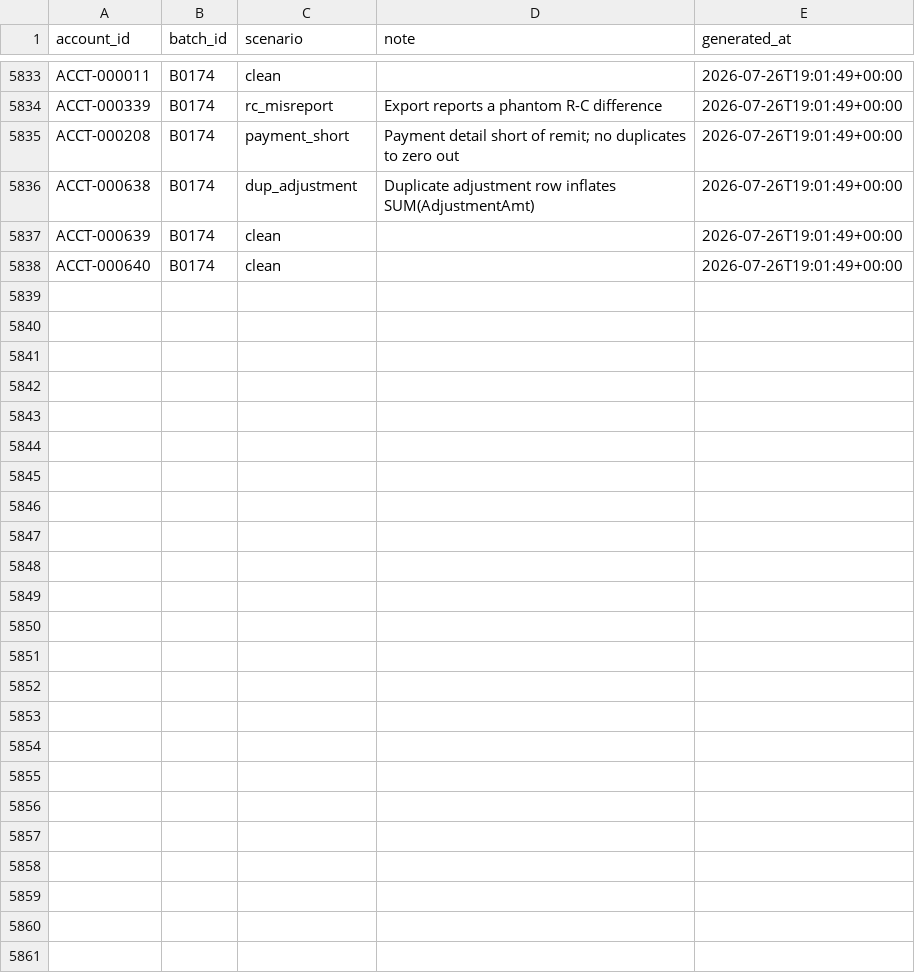
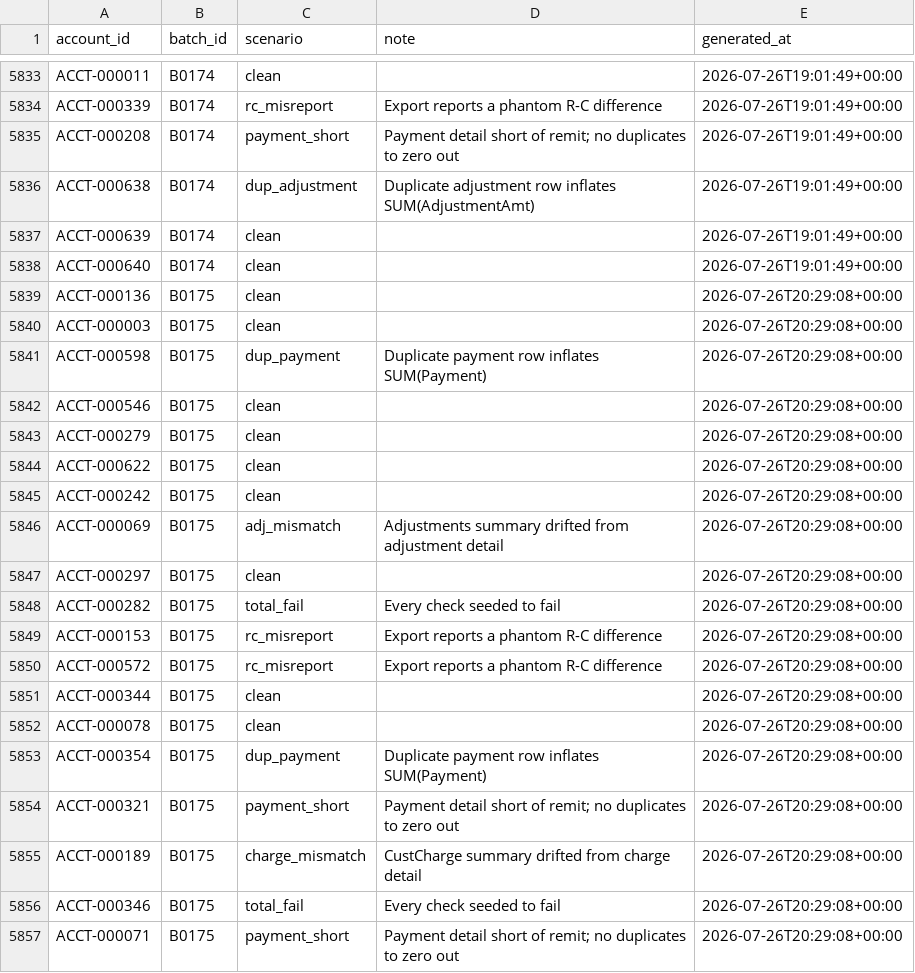
Before and after one commit to jelendu/remit-reconciliation-engine, a CSV file: data_gen/output/_scenarios.csv, drawn as a sheet; only a part is shown, gaps mark what is left out; the diff covers the shown part only; the diff names each change by its address in the sheet, - before the commit and + after, or states it on an @@ line.

```diff
--- a/data_gen/output/_scenarios.csv
+++ b/data_gen/output/_scenarios.csv
+row 5839: ACCT-000136 | B0175 | clean |  | 2026-07-26T20:29:08+00:00
+row 5840: ACCT-000003 | B0175 | clean |  | 2026-07-26T20:29:08+00:00
+row 5841: ACCT-000598 | B0175 | dup_payment | Duplicate payment row inflates SUM(Payment) | 2026-07-26T20:29:08+00:00
+row 5842: ACCT-000546 | B0175 | clean |  | 2026-07-26T20:29:08+00:00
+row 5843: ACCT-000279 | B0175 | clean |  | 2026-07-26T20:29:08+00:00
+row 5844: ACCT-000622 | B0175 | clean |  | 2026-07-26T20:29:08+00:00
+row 5845: ACCT-000242 | B0175 | clean |  | 2026-07-26T20:29:08+00:00
+row 5846: ACCT-000069 | B0175 | adj_mismatch | Adjustments summary drifted from adjustment detail | 2026-07-26T20:29:08+00:00
+row 5847: ACCT-000297 | B0175 | clean |  | 2026-07-26T20:29:08+00:00
+row 5848: ACCT-000282 | B0175 | total_fail | Every check seeded to fail | 2026-07-26T20:29:08+00:00
+row 5849: ACCT-000153 | B0175 | rc_misreport | Export reports a phantom R-C difference | 2026-07-26T20:29:08+00:00
+row 5850: ACCT-000572 | B0175 | rc_misreport | Export reports a phantom R-C difference | 2026-07-26T20:29:08+00:00
+row 5851: ACCT-000344 | B0175 | clean |  | 2026-07-26T20:29:08+00:00
+row 5852: ACCT-000078 | B0175 | clean |  | 2026-07-26T20:29:08+00:00
+row 5853: ACCT-000354 | B0175 | dup_payment | Duplicate payment row inflates SUM(Payment) | 2026-07-26T20:29:08+00:00
+row 5854: ACCT-000321 | B0175 | payment_short | Payment detail short of remit; no duplicates to zero out | 2026-07-26T20:29:08+00:00
+row 5855: ACCT-000189 | B0175 | charge_mismatch | CustCharge summary drifted from charge detail | 2026-07-26T20:29:08+00:00
+row 5856: ACCT-000346 | B0175 | total_fail | Every check seeded to fail | 2026-07-26T20:29:08+00:00
+row 5857: ACCT-000071 | B0175 | payment_short | Payment detail short of remit; no duplicates to zero out | 2026-07-26T20:29:08+00:00
```
Also changed, not shown: 14 added rows elsewhere in this file, data_gen/output/adjustment_amts.csv, data_gen/output/cust_charges.csv, 17 other files.
